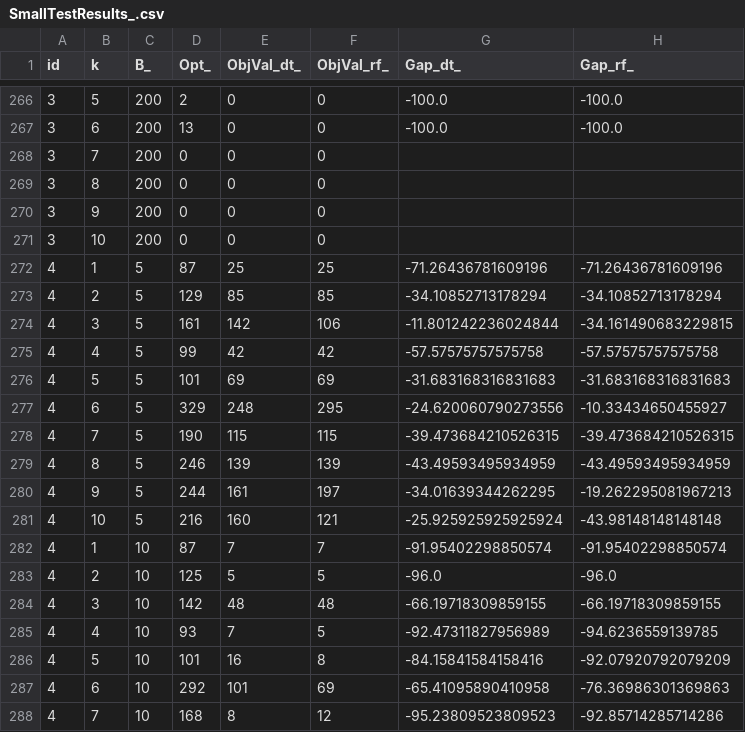
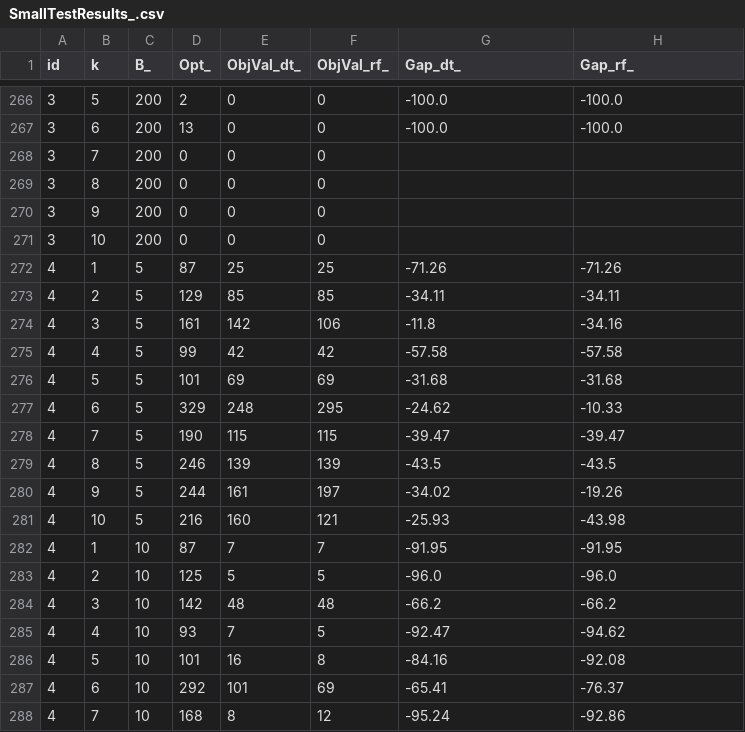
Before and after one commit to mhmoud-ashraf/ML-MFIP, a CSV file: Results/SmallTestResults_.csv, drawn as a sheet; only a part is shown, gaps mark what is left out; the diff covers the shown part only.

```diff
--- a/Results/SmallTestResults_.csv
+++ b/Results/SmallTestResults_.csv
@@ -271,18 +271,18 @@ id,k,B_,Opt_,ObjVal_dt_,ObjVal_rf_,Gap_dt_,Gap_rf_
 3,10,200,0,0,0,,
-4,1,5,87,25,25,-71.26436781609196,-71.26436781609196
-4,2,5,129,85,85,-34.10852713178294,-34.10852713178294
-4,3,5,161,142,106,-11.801242236024844,-34.161490683229815
-4,4,5,99,42,42,-57.57575757575758,-57.57575757575758
-4,5,5,101,69,69,-31.683168316831683,-31.683168316831683
-4,6,5,329,248,295,-24.620060790273556,-10.33434650455927
-4,7,5,190,115,115,-39.473684210526315,-39.473684210526315
-4,8,5,246,139,139,-43.49593495934959,-43.49593495934959
-4,9,5,244,161,197,-34.01639344262295,-19.262295081967213
-4,10,5,216,160,121,-25.925925925925924,-43.98148148148148
-4,1,10,87,7,7,-91.95402298850574,-91.95402298850574
+4,1,5,87,25,25,-71.26,-71.26
+4,2,5,129,85,85,-34.11,-34.11
+4,3,5,161,142,106,-11.8,-34.16
+4,4,5,99,42,42,-57.58,-57.58
+4,5,5,101,69,69,-31.68,-31.68
+4,6,5,329,248,295,-24.62,-10.33
+4,7,5,190,115,115,-39.47,-39.47
+4,8,5,246,139,139,-43.5,-43.5
+4,9,5,244,161,197,-34.02,-19.26
+4,10,5,216,160,121,-25.93,-43.98
+4,1,10,87,7,7,-91.95,-91.95
 4,2,10,125,5,5,-96.0,-96.0
-4,3,10,142,48,48,-66.19718309859155,-66.19718309859155
-4,4,10,93,7,5,-92.47311827956989,-94.6236559139785
-4,5,10,101,16,8,-84.15841584158416,-92.07920792079209
-4,6,10,292,101,69,-65.41095890410958,-76.36986301369863
-4,7,10,168,8,12,-95.23809523809523,-92.85714285714286
+4,3,10,142,48,48,-66.2,-66.2
+4,4,10,93,7,5,-92.47,-94.62
+4,5,10,101,16,8,-84.16,-92.08
+4,6,10,292,101,69,-65.41,-76.37
+4,7,10,168,8,12,-95.24,-92.86
```
Also changed, not shown: 116 edited cells elsewhere in this file, Results/LargeSummary_U.csv, Results/LargeTestResults_.csv, 4 other files.
